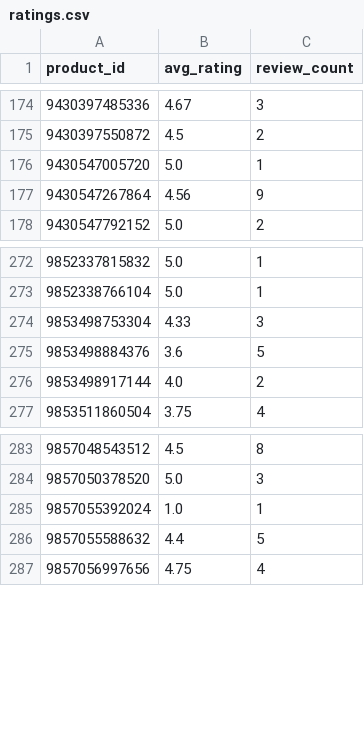
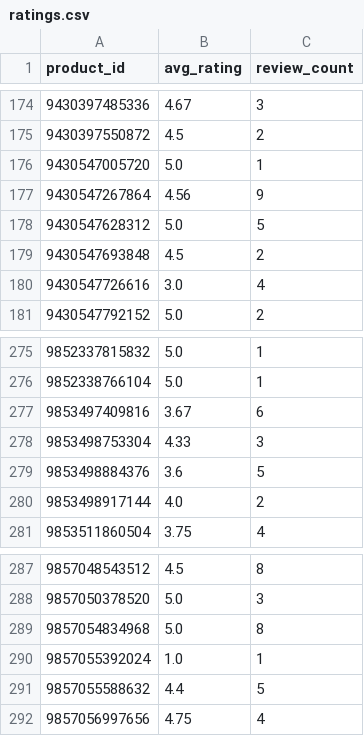
Before and after one commit to christoffer-cherry/feed, a CSV file: docs/ratings.csv, drawn as a sheet; only a part is shown, gaps mark what is left out.

```diff
--- a/docs/ratings.csv
+++ b/docs/ratings.csv
@@ -177,2 +177,5 @@ product_id,avg_rating,review_count
 9430547267864,4.56,9
+9430547628312,5.0,5
+9430547693848,4.5,2
+9430547726616,3.0,4
 9430547792152,5.0,2
@@ -273,2 +276,3 @@ product_id,avg_rating,review_count
 9852338766104,5.0,1
+9853497409816,3.67,6
 9853498753304,4.33,3
@@ -284,2 +288,3 @@ product_id,avg_rating,review_count
 9857050378520,5.0,3
+9857054834968,5.0,8
 9857055392024,1.0,1
```
Also changed, not shown: 2 other files.
